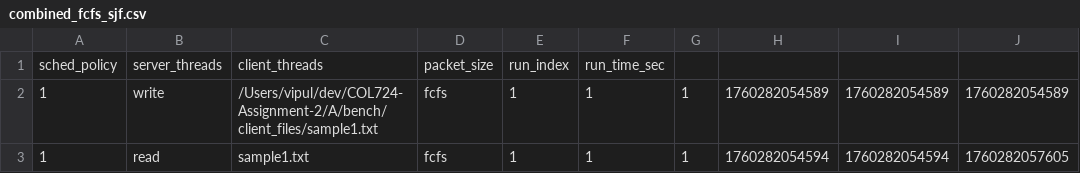
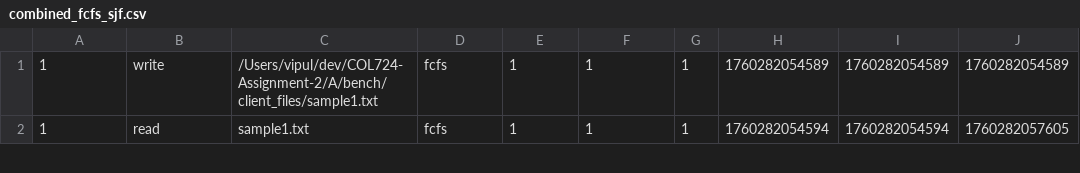
Before and after one commit to vipulnayyar/COL724-Assignment-2, a CSV file: A/bench/combined_fcfs_sjf.csv, drawn as a sheet; only a part is shown.

Commit message:
Added RR benchmarks

```diff
--- a/A/bench/combined_fcfs_sjf.csv
+++ b/A/bench/combined_fcfs_sjf.csv
@@ -1,2 +1 @@
-sched_policy,server_threads,client_threads,packet_size,run_index,run_time_sec
 1,write,/Users/vipul/dev/COL724-Assignment-2/A/bench/client_files/sample1.txt,fcfs,1,1,1,1760282054589,1760282054589,1760282054589,
```
Also changed, not shown: 35 other files.
